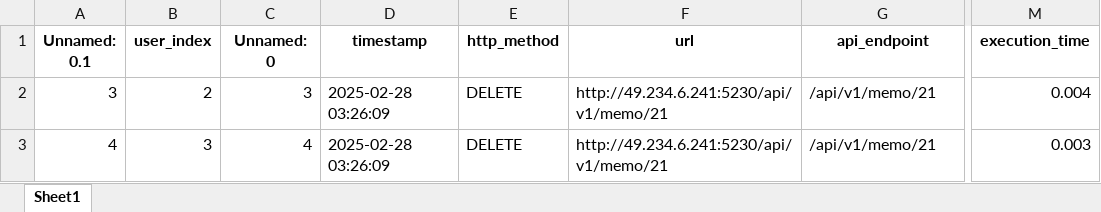
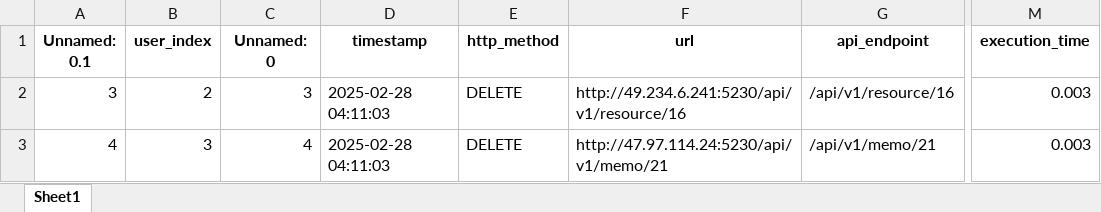
Before and after one commit to Lizijia123/EnhancedAccessCtrl, an Excel workbook: algorithm-side-interfaces/algorithm/data/test.xlsx, sheet Sheet1, drawn as a sheet; only a part is shown, gaps mark what is left out; values as stored, in another font and other column widths than the file's, no borders; the diff names each change by its address in the sheet, - before the commit and + after, or states it on an @@ line.

```diff
--- a/algorithm-side-interfaces/algorithm/data/test.xlsx (sheet Sheet1)
+++ b/algorithm-side-interfaces/algorithm/data/test.xlsx (sheet Sheet1)
-D2:D3 (timestamp): 2025-02-28 03:26:09
+D2:D3 (timestamp): 2025-02-28 04:11:03
-F2 (url): http://49.234.6.241:5230/api/v1/memo/21
+F2 (url): http://49.234.6.241:5230/api/v1/resource/16
-G2 (api_endpoint): /api/v1/memo/21
+G2 (api_endpoint): /api/v1/resource/16
-M2 (execution_time): 0.004
+M2 (execution_time): 0.003
-F3 (url): http://49.234.6.241:5230/api/v1/memo/21
+F3 (url): http://47.97.114.24:5230/api/v1/memo/21
```
Also changed, not shown: algorithm-side-interfaces/algorithm/data/train.xlsx, 19 other files.
